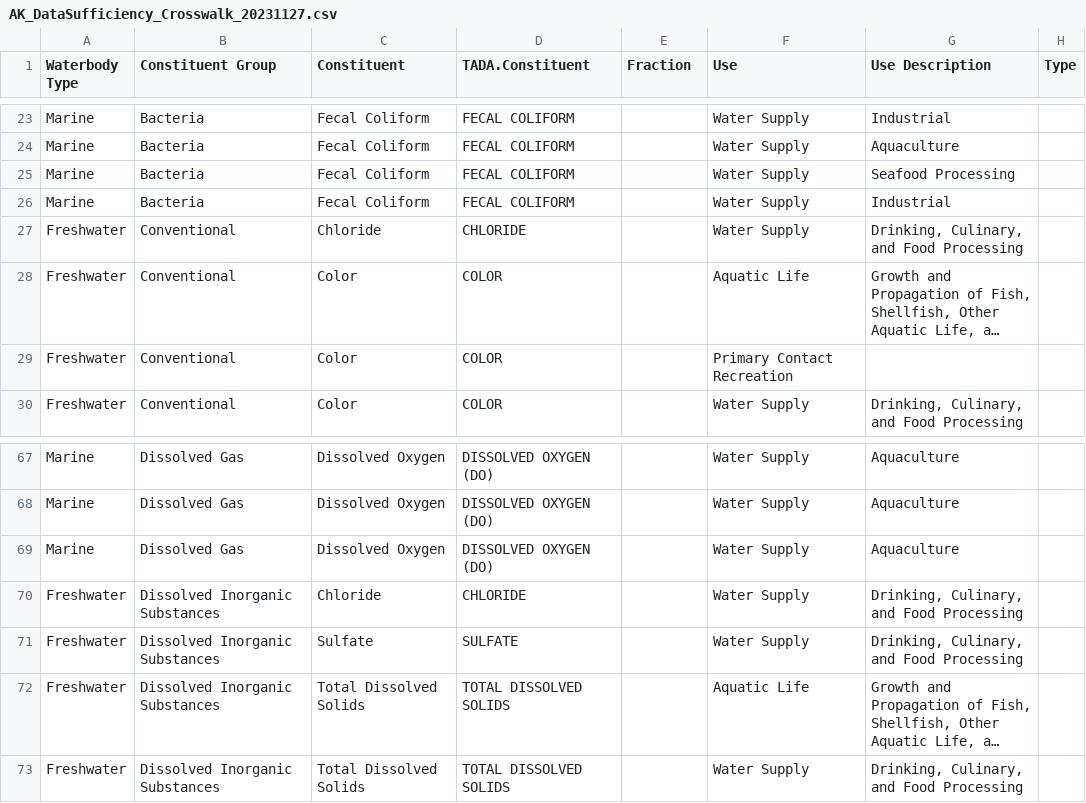
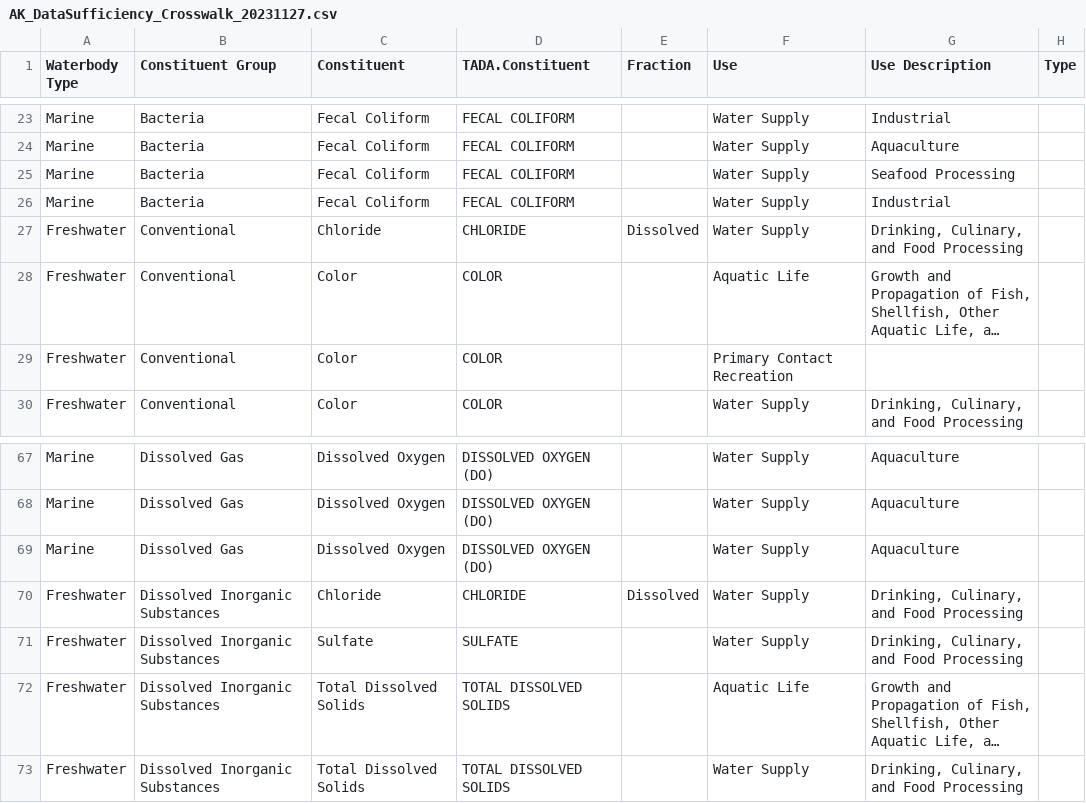
Before and after one commit to petjen25/Alaska_IR_Automation, a CSV file: Data/data_processing/AK_DataSufficiency_Crosswalk_20231127.csv, drawn as a sheet; only a part is shown, gaps mark what is left out; long unchanged cells end in …; the diff names each change by its address in the sheet, - before the commit and + after, or states it on an @@ line.

Commit message:
Update data_processing and cleared data
Updated data_processing.R for issue #7 . Removed a bunch of old output data files.

```diff
--- a/Data/data_processing/AK_DataSufficiency_Crosswalk_20231127.csv
+++ b/Data/data_processing/AK_DataSufficiency_Crosswalk_20231127.csv
-E27 (Fraction): (empty)
+E27 (Fraction): Dissolved
-E70 (Fraction): (empty)
+E70 (Fraction): Dissolved
```
Also changed, not shown: 23 other files.
